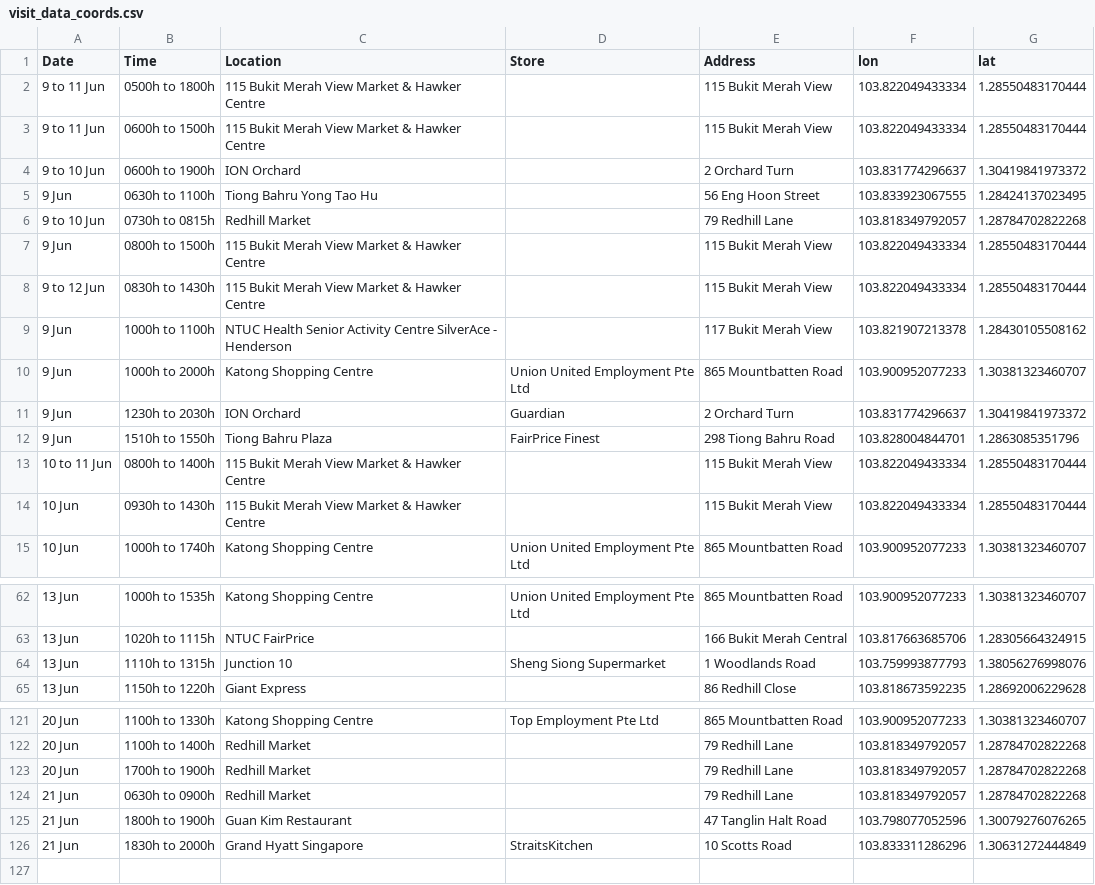
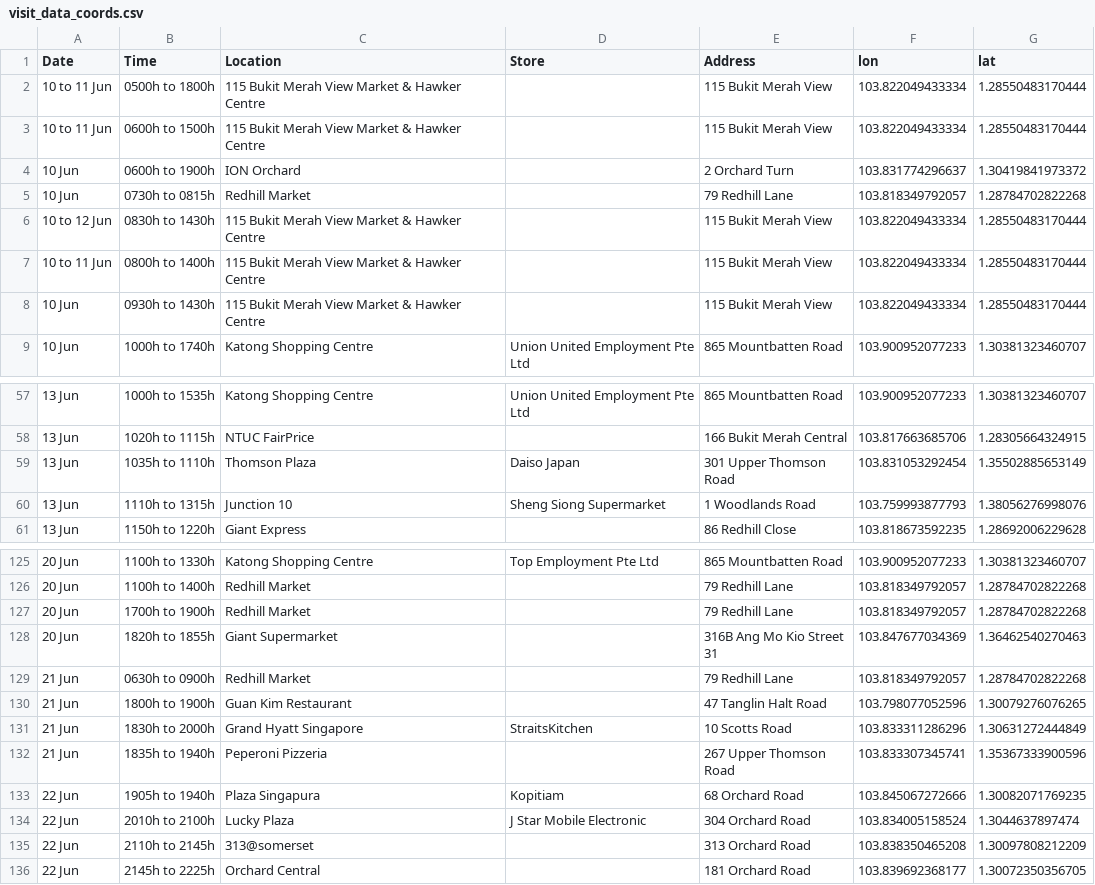
Before and after one commit to nicolenwd/wheregotcovid, a CSV file: data/visit_data_coords.csv, drawn as a sheet; only a part is shown, gaps mark what is left out; the diff covers the shown part only.

Commit message:
Added 24 June 2021 data

```diff
--- a/data/visit_data_coords.csv
+++ b/data/visit_data_coords.csv
@@ -1,13 +1,7 @@
 Date,Time,Location,Store,Address,lon,lat
-9 to 11 Jun,0500h to 1800h,115 Bukit Merah View Market & Hawker Centre,,115 Bukit Merah View,103.822049433334,1.28550483170444
-9 to 11 Jun,0600h to 1500h,115 Bukit Merah View Market & Hawker Centre,,115 Bukit Merah View,103.822049433334,1.28550483170444
-9 to 10 Jun,0600h to 1900h,ION Orchard,,2 Orchard Turn,103.831774296637,1.30419841973372
-9 Jun,0630h to 1100h,Tiong Bahru Yong Tao Hu,,56 Eng Hoon Street,103.833923067555,1.28424137023495
-9 to 10 Jun,0730h to 0815h,Redhill Market,,79 Redhill Lane,103.818349792057,1.28784702822268
-9 Jun,0800h to 1500h,115 Bukit Merah View Market & Hawker Centre,,115 Bukit Merah View,103.822049433334,1.28550483170444
-9 to 12 Jun,0830h to 1430h,115 Bukit Merah View Market & Hawker Centre,,115 Bukit Merah View,103.822049433334,1.28550483170444
-9 Jun,1000h to 1100h,NTUC Health Senior Activity Centre SilverAce - Henderson,,117 Bukit Merah View,103.821907213378,1.28430105508162
-9 Jun,1000h to 2000h,Katong Shopping Centre,Union United Employment Pte Ltd,865 Mountbatten Road,103.900952077233,1.30381323460707
-9 Jun,1230h to 2030h,ION Orchard,Guardian,2 Orchard Turn,103.831774296637,1.30419841973372
-9 Jun,1510h to 1550h,Tiong Bahru Plaza,FairPrice Finest,298 Tiong Bahru Road,103.828004844701,1.2863085351796
+10  to 11 Jun,0500h to 1800h,115 Bukit Merah View Market & Hawker Centre,,115 Bukit Merah View,103.822049433334,1.28550483170444
+10  to 11 Jun,0600h to 1500h,115 Bukit Merah View Market & Hawker Centre,,115 Bukit Merah View,103.822049433334,1.28550483170444
+10 Jun,0600h to 1900h,ION Orchard,,2 Orchard Turn,103.831774296637,1.30419841973372
+10 Jun,0730h to 0815h,Redhill Market,,79 Redhill Lane,103.818349792057,1.28784702822268
+10  to 12 Jun,0830h to 1430h,115 Bukit Merah View Market & Hawker Centre,,115 Bukit Merah View,103.822049433334,1.28550483170444
 10 to 11 Jun,0800h to 1400h,115 Bukit Merah View Market & Hawker Centre,,115 Bukit Merah View,103.822049433334,1.28550483170444
@@ -63,2 +58,3 @@ Date,Time,Location,Store,Address,lon,lat
 13 Jun,1020h to 1115h,NTUC FairPrice,,166 Bukit Merah Central,103.817663685706,1.28305664324915
+13 Jun,1035h to 1110h,Thomson Plaza,Daiso Japan,301 Upper Thomson Road,103.831053292454,1.35502885653149
 13 Jun,1110h to 1315h,Junction 10,Sheng Siong Supermarket,1 Woodlands Road,103.759993877793,1.38056276998076
@@ -123,2 +127,3 @@ Date,Time,Location,Store,Address,lon,lat
 20 Jun,1700h to 1900h,Redhill Market,,79 Redhill Lane,103.818349792057,1.28784702822268
+20 Jun,1820h to 1855h,Giant Supermarket,,316B Ang Mo Kio Street 31,103.847677034369,1.36462540270463
 21 Jun,0630h to 0900h,Redhill Market,,79 Redhill Lane,103.818349792057,1.28784702822268
@@ -126 +131,6 @@ Date,Time,Location,Store,Address,lon,lat
 21 Jun,1830h to 2000h,Grand Hyatt Singapore,StraitsKitchen,10 Scotts Road,103.833311286296,1.30631272444849
+21 Jun,1835h to 1940h,Peperoni Pizzeria,,267 Upper Thomson Road,103.833307345741,1.35367333900596
+22 Jun,1905h to 1940h,Plaza Singapura,Kopitiam,68 Orchard Road,103.845067272666,1.30082071769235
+22 Jun,2010h to 2100h,Lucky Plaza,J Star Mobile Electronic,304 Orchard Road,103.834005158524,1.3044637897474
+22 Jun,2110h to 2145h,313@somerset,,313 Orchard Road,103.838350465208,1.30097808212209
+22 Jun,2145h to 2225h,Orchard Central,,181 Orchard Road,103.839692368177,1.30072350356705
```
Also changed, not shown: 9 added rows elsewhere in this file, data/visit_data_clean.csv, data/visit_data_raw.csv, 3 other files.
